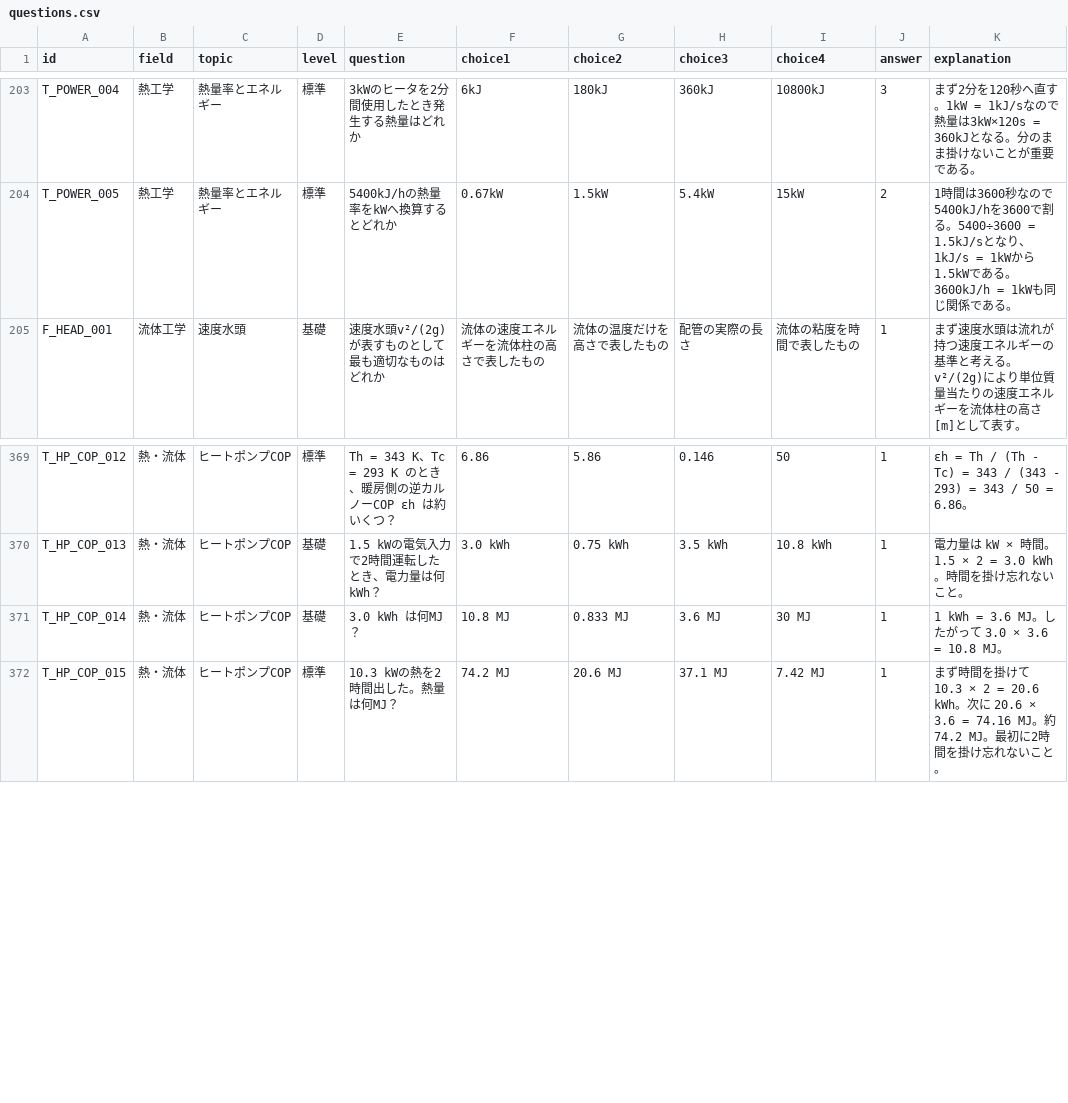
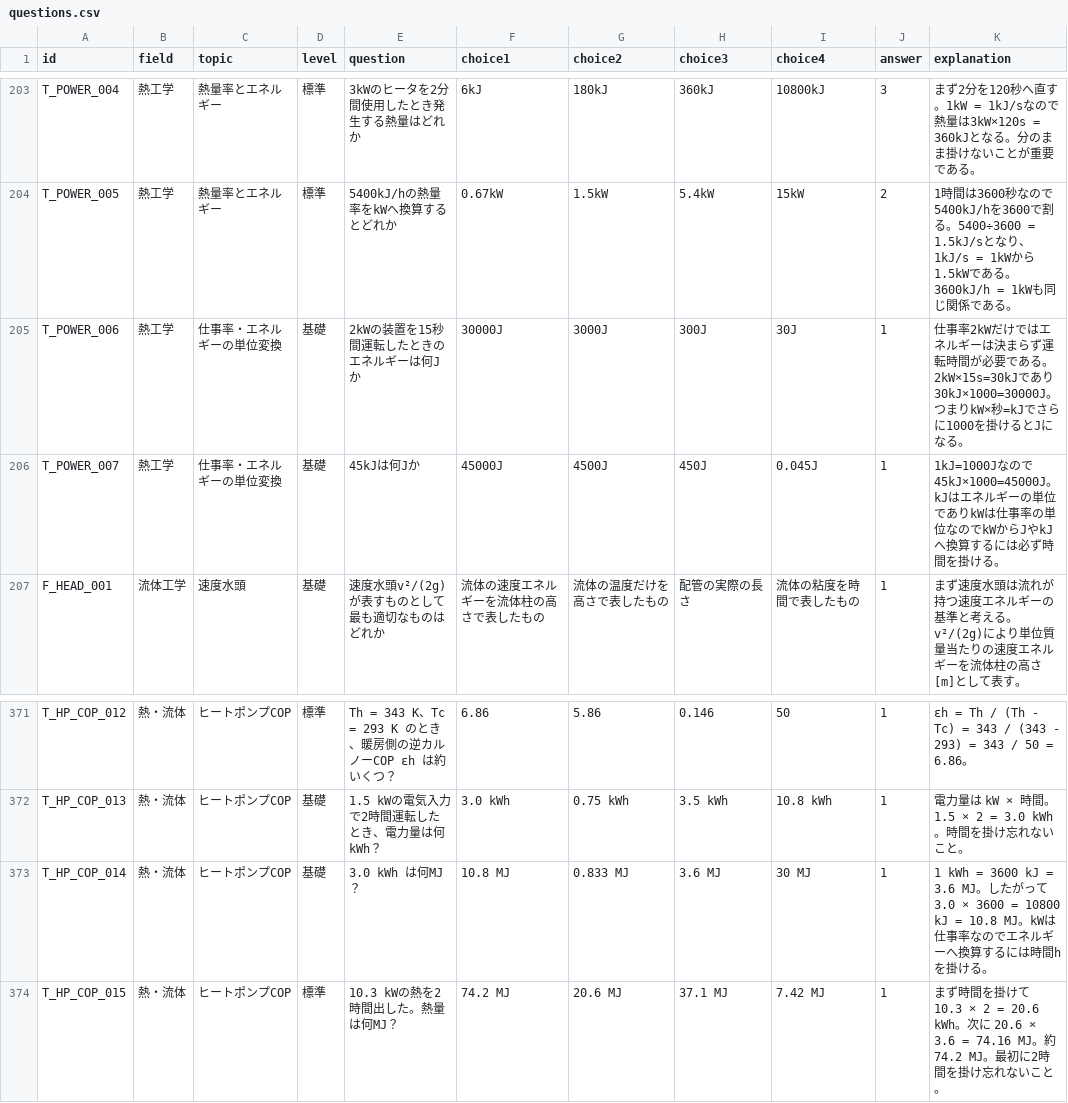
Before and after one commit to nobu0316/mechanical-study-app, a CSV file: questions.csv, drawn as a sheet; only a part is shown, gaps mark what is left out.

```diff
--- a/questions.csv
+++ b/questions.csv
@@ -204,2 +204,4 @@ T_POWER_004,熱工学,熱量率とエネルギー,標準,3kWのヒータを2分
 T_POWER_005,熱工学,熱量率とエネルギー,標準,5400kJ/hの熱量率をkWへ換算するとどれか,0.67kW,1.5kW,5.4kW,15kW,2,1時間は3600秒なので5400kJ/hを3600で割る。5400÷3600 = 1.5kJ/sとなり、1kJ/s = 1kWから1.5kWである。3600kJ/h = 1kWも同じ関係である。
+T_POWER_006,熱工学,仕事率・エネルギーの単位変換,基礎,2kWの装置を15秒間運転したときのエネルギーは何Jか,30000J,3000J,300J,30J,1,仕事率2kWだけではエネルギーは決まらず運転時間が必要である。2kW×15s=30kJであり30kJ×1000=30000J。つまりkW×秒=kJでさらに1000を掛けるとJになる。
+T_POWER_007,熱工学,仕事率・エネルギーの単位変換,基礎,45kJは何Jか,45000J,4500J,450J,0.045J,1,1kJ=1000Jなので45kJ×1000=45000J。kJはエネルギーの単位でありkWは仕事率の単位なのでkWからJやkJへ換算するには必ず時間を掛ける。
 F_HEAD_001,流体工学,速度水頭,基礎,速度水頭v²/(2g)が表すものとして最も適切なものはどれか,流体の速度エネルギーを流体柱の高さで表したもの,流体の温度だけを高さで表したもの,配管の実際の長さ,流体の粘度を時間で表したもの,1,まず速度水頭は流れが持つ速度エネルギーの基準と考える。v²/(2g)により単位質量当たりの速度エネルギーを流体柱の高さ[m]として表す。
@@ -370,3 +372,3 @@ T_HP_COP_012,熱・流体,ヒートポンプCOP,標準,Th = 343 K、Tc = 293 K
 T_HP_COP_013,熱・流体,ヒートポンプCOP,基礎,1.5 kWの電気入力で2時間運転したとき、電力量は何kWh？,3.0 kWh,0.75 kWh,3.5 kWh,10.8 kWh,1,電力量は kW × 時間。1.5 × 2 = 3.0 kWh。時間を掛け忘れないこと。
-T_HP_COP_014,熱・流体,ヒートポンプCOP,基礎,3.0 kWh は何MJ？,10.8 MJ,0.833 MJ,3.6 MJ,30 MJ,1,1 kWh = 3.6 MJ。したがって 3.0 × 3.6 = 10.8 MJ。
+T_HP_COP_014,熱・流体,ヒートポンプCOP,基礎,3.0 kWh は何MJ？,10.8 MJ,0.833 MJ,3.6 MJ,30 MJ,1,1 kWh = 3600 kJ = 3.6 MJ。したがって3.0 × 3600 = 10800 kJ = 10.8 MJ。kWは仕事率なのでエネルギーへ換算するには時間hを掛ける。
 T_HP_COP_015,熱・流体,ヒートポンプCOP,標準,10.3 kWの熱を2時間出した。熱量は何MJ？,74.2 MJ,20.6 MJ,37.1 MJ,7.42 MJ,1,まず時間を掛けて 10.3 × 2 = 20.6 kWh。次に 20.6 × 3.6 = 74.16 MJ。約74.2 MJ。最初に2時間を掛け忘れないこと。
```
Also changed, not shown: 2 other files.
